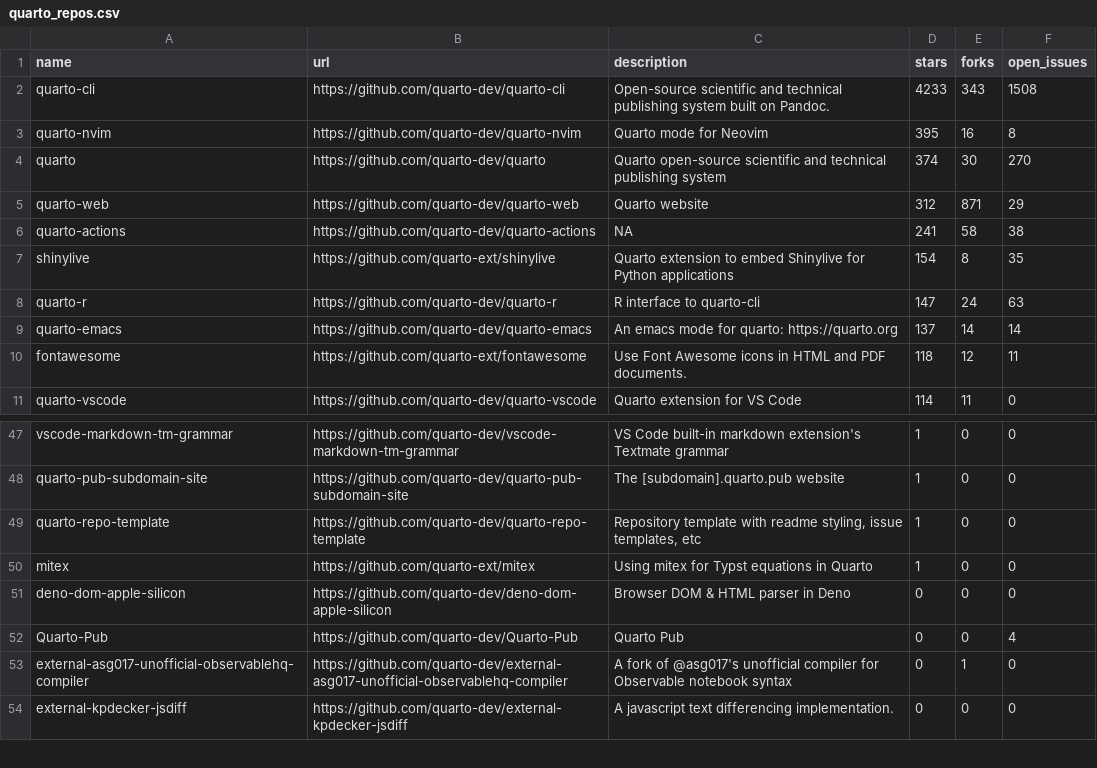
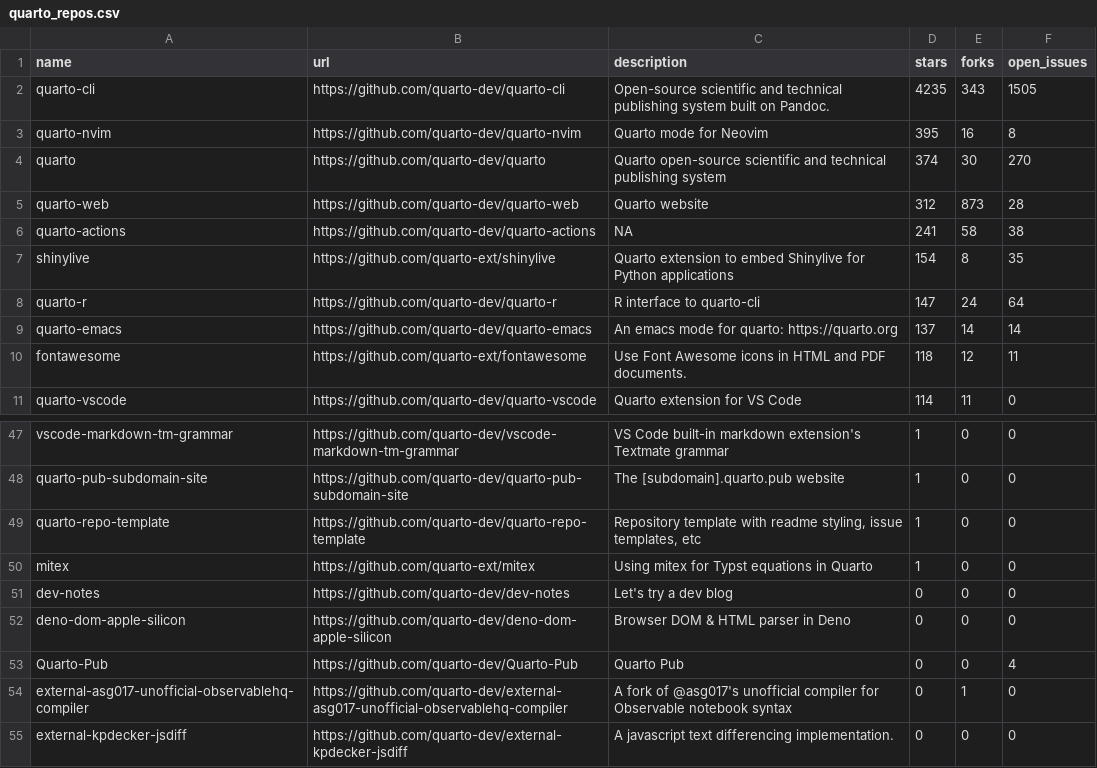
Before and after one commit to phddmmpy/quarto-repo, a CSV file: 01-monitoring-quarto-repos/quarto_repos.csv, drawn as a sheet; only a part is shown, gaps mark what is left out.

```diff
--- a/01-monitoring-quarto-repos/quarto_repos.csv
+++ b/01-monitoring-quarto-repos/quarto_repos.csv
@@ -1,9 +1,9 @@
 name,url,description,stars,forks,open_issues
-quarto-cli,https://github.com/quarto-dev/quarto-cli,Open-source scientific and technical publishing system built on Pandoc.,4233,343,1508
+quarto-cli,https://github.com/quarto-dev/quarto-cli,Open-source scientific and technical publishing system built on Pandoc.,4235,343,1505
 quarto-nvim,https://github.com/quarto-dev/quarto-nvim,Quarto mode for Neovim,395,16,8
 quarto,https://github.com/quarto-dev/quarto,Quarto open-source scientific and technical publishing system,374,30,270
-quarto-web,https://github.com/quarto-dev/quarto-web,Quarto website,312,871,29
+quarto-web,https://github.com/quarto-dev/quarto-web,Quarto website,312,873,28
 quarto-actions,https://github.com/quarto-dev/quarto-actions,NA,241,58,38
 shinylive,https://github.com/quarto-ext/shinylive,Quarto extension to embed Shinylive for Python applications,154,8,35
-quarto-r,https://github.com/quarto-dev/quarto-r,R interface to quarto-cli,147,24,63
+quarto-r,https://github.com/quarto-dev/quarto-r,R interface to quarto-cli,147,24,64
 quarto-emacs,https://github.com/quarto-dev/quarto-emacs,An emacs mode for quarto: https://quarto.org,137,14,14
@@ -50,2 +50,3 @@ quarto-repo-template,https://github.com/quarto-dev/quarto-repo-template,"Reposit
 mitex,https://github.com/quarto-ext/mitex,Using mitex for Typst equations in Quarto,1,0,0
+dev-notes,https://github.com/quarto-dev/dev-notes,Let's try a dev blog,0,0,0
 deno-dom-apple-silicon,https://github.com/quarto-dev/deno-dom-apple-silicon,Browser DOM & HTML parser in Deno,0,0,0
```
Also changed, not shown: 1 other file.
